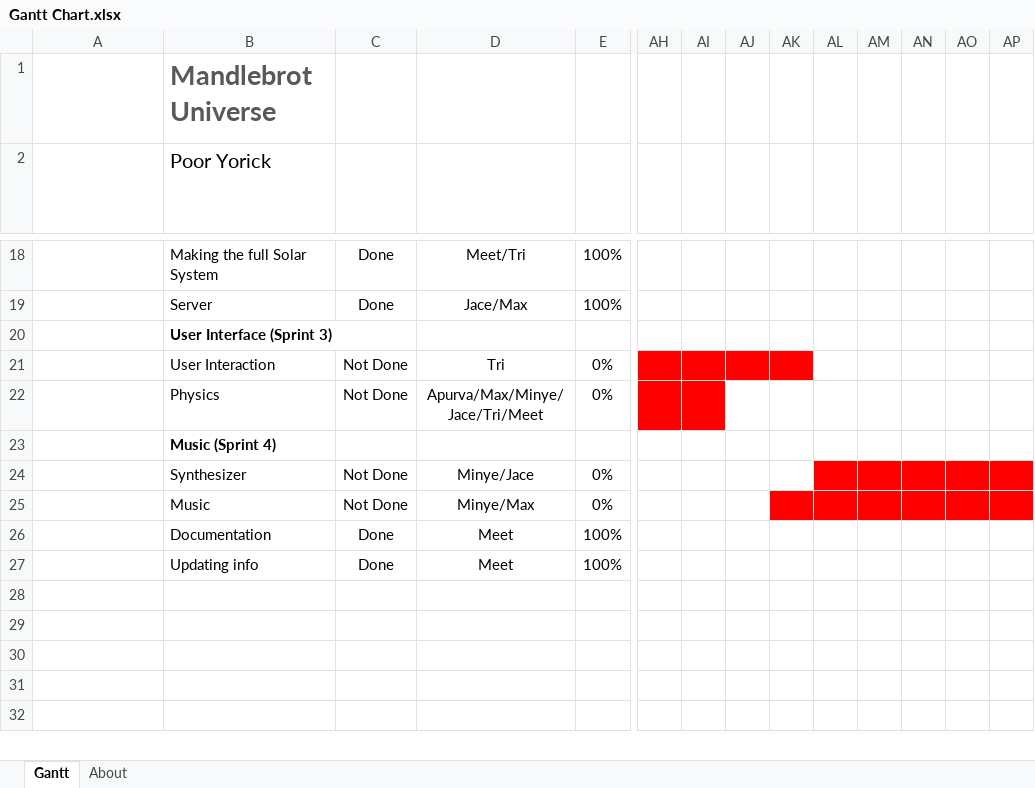
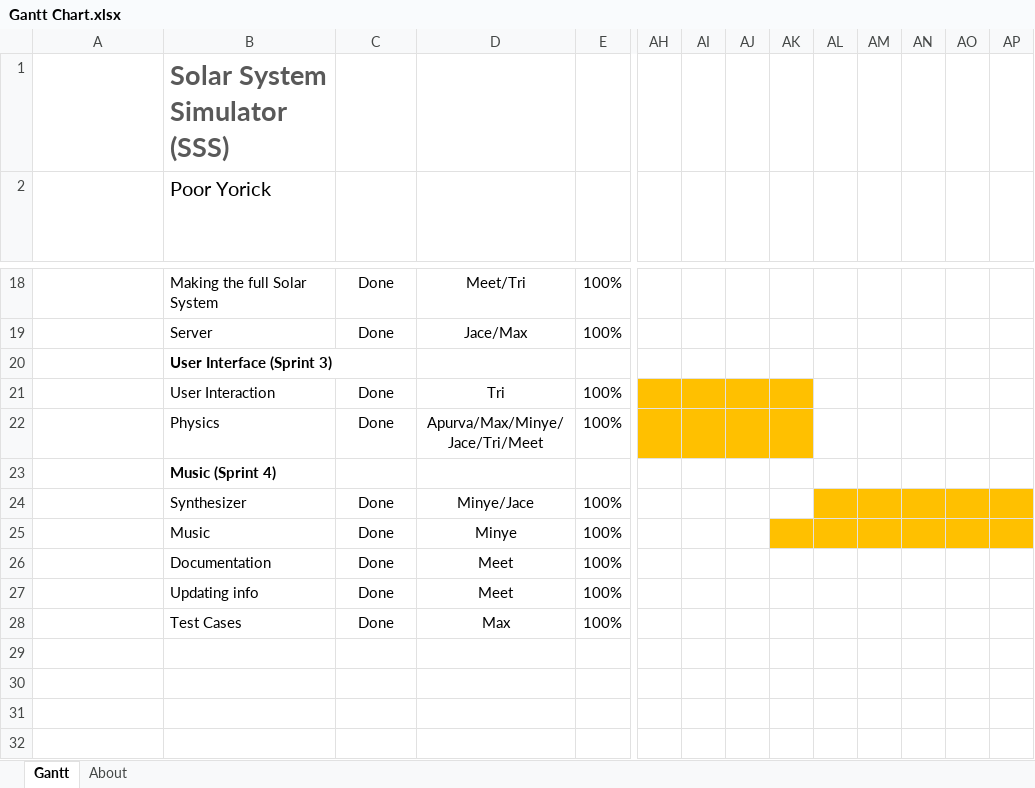
Before and after one commit to maxdgoad/Planets, an Excel workbook: Documentation/Gantt Chart/Gantt Chart.xlsx, sheet Gantt, drawn as a sheet; only a part is shown, gaps mark what is left out; long unchanged cells end in …; values as stored, in another font and other column widths than the file's, no borders; charts and pictures and conditional formats and table styles not drawn; rows hold the shown columns only; the diff covers the shown part only; the diff names each change by its address in the sheet, - before the commit and + after, or states it on an @@ line.

Commit message:
documentation and SC

```diff
--- a/Documentation/Gantt Chart/Gantt Chart.xlsx (sheet Gantt)
+++ b/Documentation/Gantt Chart/Gantt Chart.xlsx (sheet Gantt)
-B1 (Poor Yorick): Mandlebrot Universe
+B1 (Poor Yorick): Solar System Simulator (SSS)
-C21:C22: Not Done
+C21:C22: Done
-E21:E22: 0%
+E21:E22: 100%
-AH21:AK21 fill: #FF0000
+AH21:AK21 fill: #FFC000
-AH22:AI22 fill: #FF0000
+AH22:AI22 fill: #FFC000
-AJ22:AK22 fill: none
+AJ22:AK22 fill: #FFC000
-C24:C25: Not Done
+C24:C25: Done
-E24:E25: 0%
+E24:E25: 100%
-AL24:AP24 fill: #FF0000
+AL24:AP24 fill: #FFC000
-D25: Minye/Max
+D25: Minye
-AK25:AP25 fill: #FF0000
+AK25:AP25 fill: #FFC000
-row 28: (empty)
+row 28:  | Test Cases | Done | Max | 100%
```
Also changed, not shown: cell formats elsewhere in this sheet, Documentation/Backlog/Product Backlog.xlsx, 10 other files.
